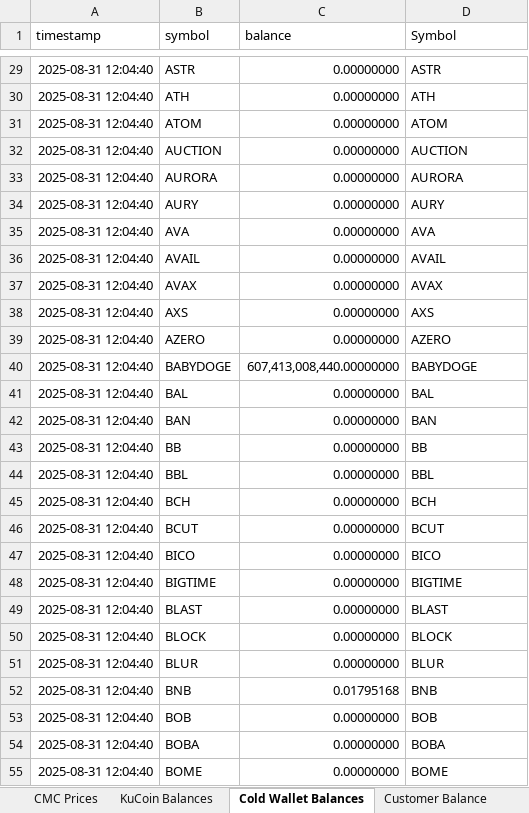
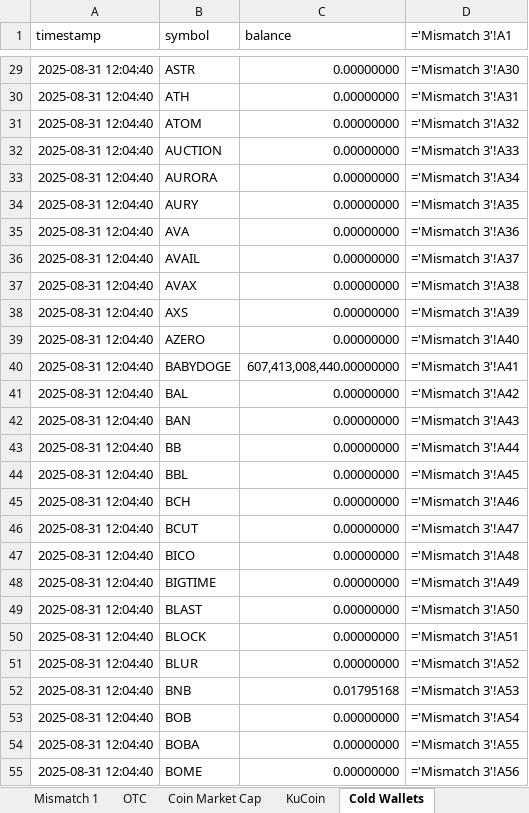
Before and after one commit to imancn/play-ground, an Excel workbook: Invex-BI-Dashboard.xlsx, sheet Cold Wallets, drawn as a sheet; only a part is shown, gaps mark what is left out; values as stored, in another font and other column widths than the file's, no borders; formulas without a stored value are shown as written; charts and pictures not drawn; the diff covers the shown part only; the diff names each change by its address in the sheet, - before the commit and + after, or states it on an @@ line.

```diff
--- a/Invex-BI-Dashboard.xlsx (sheet Cold Wallets)
+++ b/Invex-BI-Dashboard.xlsx (sheet Cold Wallets)
-sheet tab: CMC Prices
+sheet tab: Coin Market Cap
-sheet tab: KuCoin Balances
+sheet tab: KuCoin
-sheet tab: Cold Wallet Balances
+sheet tab: Cold Wallets
-D1: Symbol
+D1: ='Mismatch 3'!A1
-D29 (='Mismatch 3'!A1): ASTR
+D29 (='Mismatch 3'!A1): ='Mismatch 3'!A30
-D30 (='Mismatch 3'!A1): ATH
+D30 (='Mismatch 3'!A1): ='Mismatch 3'!A31
-D31 (='Mismatch 3'!A1): ATOM
+D31 (='Mismatch 3'!A1): ='Mismatch 3'!A32
-D32 (='Mismatch 3'!A1): AUCTION
+D32 (='Mismatch 3'!A1): ='Mismatch 3'!A33
-D33 (='Mismatch 3'!A1): AURORA
+D33 (='Mismatch 3'!A1): ='Mismatch 3'!A34
-D34 (='Mismatch 3'!A1): AURY
+D34 (='Mismatch 3'!A1): ='Mismatch 3'!A35
-D35 (='Mismatch 3'!A1): AVA
+D35 (='Mismatch 3'!A1): ='Mismatch 3'!A36
-D36 (='Mismatch 3'!A1): AVAIL
+D36 (='Mismatch 3'!A1): ='Mismatch 3'!A37
-D37 (='Mismatch 3'!A1): AVAX
+D37 (='Mismatch 3'!A1): ='Mismatch 3'!A38
-D38 (='Mismatch 3'!A1): AXS
+D38 (='Mismatch 3'!A1): ='Mismatch 3'!A39
-D39 (='Mismatch 3'!A1): AZERO
+D39 (='Mismatch 3'!A1): ='Mismatch 3'!A40
-D40 (='Mismatch 3'!A1): BABYDOGE
+D40 (='Mismatch 3'!A1): ='Mismatch 3'!A41
-D41 (='Mismatch 3'!A1): BAL
+D41 (='Mismatch 3'!A1): ='Mismatch 3'!A42
-D42 (='Mismatch 3'!A1): BAN
+D42 (='Mismatch 3'!A1): ='Mismatch 3'!A43
-D43 (='Mismatch 3'!A1): BB
+D43 (='Mismatch 3'!A1): ='Mismatch 3'!A44
-D44 (='Mismatch 3'!A1): BBL
+D44 (='Mismatch 3'!A1): ='Mismatch 3'!A45
-D45 (='Mismatch 3'!A1): BCH
+D45 (='Mismatch 3'!A1): ='Mismatch 3'!A46
-D46 (='Mismatch 3'!A1): BCUT
+D46 (='Mismatch 3'!A1): ='Mismatch 3'!A47
-D47 (='Mismatch 3'!A1): BICO
+D47 (='Mismatch 3'!A1): ='Mismatch 3'!A48
-D48 (='Mismatch 3'!A1): BIGTIME
+D48 (='Mismatch 3'!A1): ='Mismatch 3'!A49
-D49 (='Mismatch 3'!A1): BLAST
+D49 (='Mismatch 3'!A1): ='Mismatch 3'!A50
-D50 (='Mismatch 3'!A1): BLOCK
+D50 (='Mismatch 3'!A1): ='Mismatch 3'!A51
-D51 (='Mismatch 3'!A1): BLUR
+D51 (='Mismatch 3'!A1): ='Mismatch 3'!A52
-D52 (='Mismatch 3'!A1): BNB
+D52 (='Mismatch 3'!A1): ='Mismatch 3'!A53
-D53 (='Mismatch 3'!A1): BOB
+D53 (='Mismatch 3'!A1): ='Mismatch 3'!A54
-D54 (='Mismatch 3'!A1): BOBA
+D54 (='Mismatch 3'!A1): ='Mismatch 3'!A55
-D55 (='Mismatch 3'!A1): BOME
+D55 (='Mismatch 3'!A1): ='Mismatch 3'!A56
```
Also changed, not shown: 405 edited cells elsewhere in this sheet, sheet Mismatch 3, sheet Mismatch 2, sheet Mismatch 1, other sheet tabs, charts or pictures.
